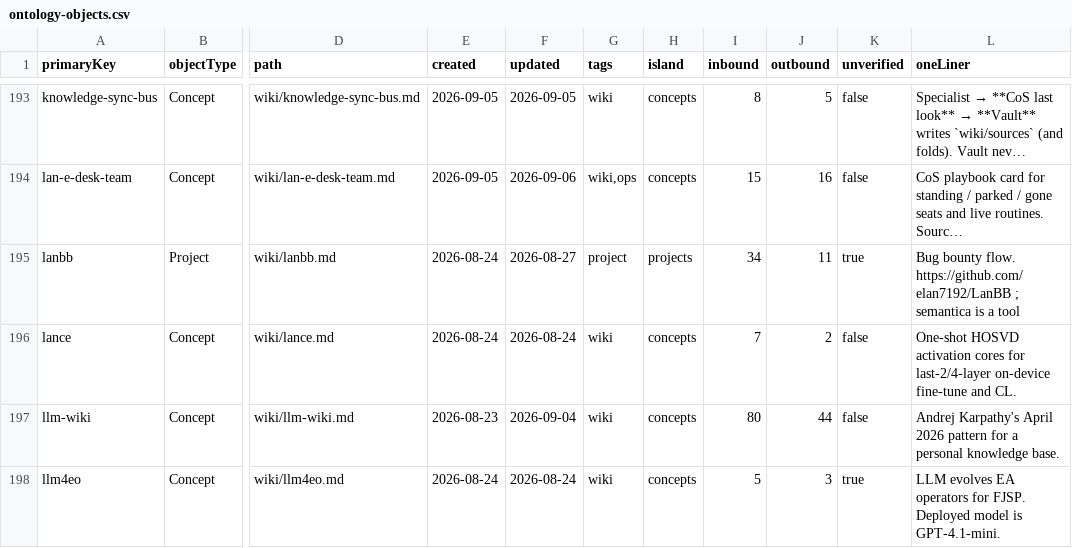
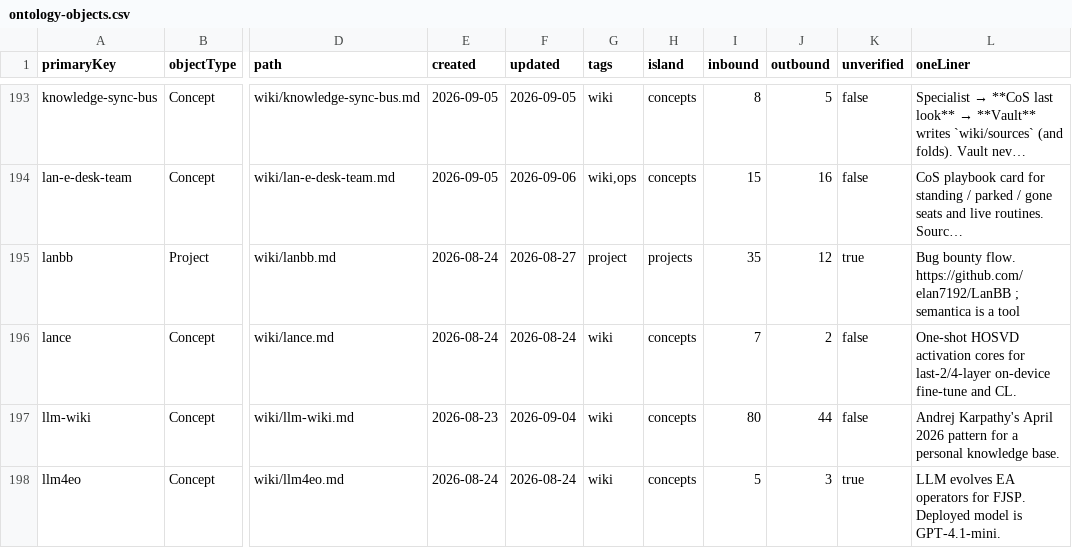
Before and after one commit to elan7192/second-brain, a CSV file: output/ontology-objects.csv, drawn as a sheet; only a part is shown, gaps mark what is left out; long unchanged cells end in …; the diff covers the shown part only; the diff names each change by its address in the sheet, - before the commit and + after, or states it on an @@ line.

```diff
--- a/output/ontology-objects.csv
+++ b/output/ontology-objects.csv
-I195 (inbound): 34
+I195 (inbound): 35
-J195 (outbound): 11
+J195 (outbound): 12
```
Also changed, not shown: 1 added row and 14 edited cells elsewhere in this file, wiki/claims.csv, 9 other files.
